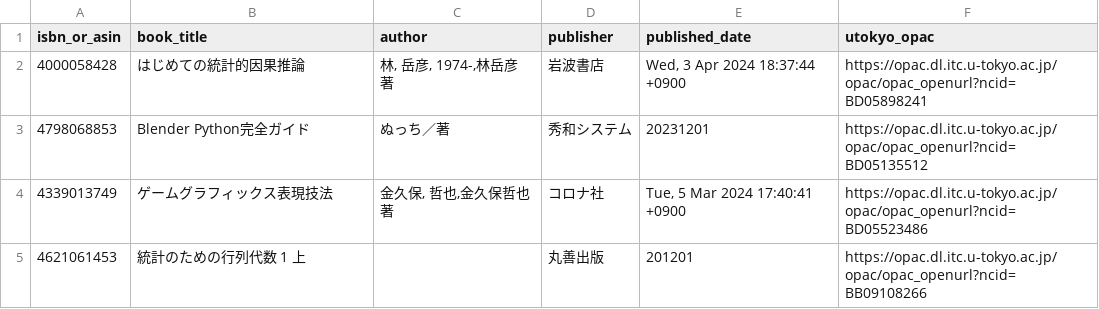
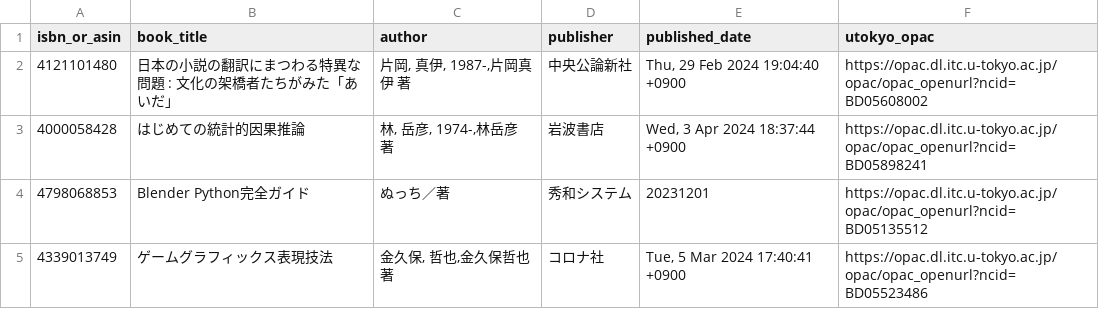
Before and after one commit to stepney141/favs, a CSV file: bookmeter_wish/in_UTokyo_but_not_in_Sophia.csv, drawn as a sheet; only a part is shown; the shorter side is filled out with more unchanged rows; the diff names each change by its address in the sheet, - before the commit and + after, or states it on an @@ line.

```diff
--- a/bookmeter_wish/in_UTokyo_but_not_in_Sophia.csv
+++ b/bookmeter_wish/in_UTokyo_but_not_in_Sophia.csv
+row 2: 4121101480 | 日本の小説の翻訳にまつわる特異な問題 : 文化の架橋者たちがみた「あいだ」 | 片岡, 真伊, 1987-,片岡真伊 著 | 中央公論新社 | Thu, 29 Feb 2024 19:04:40 +0900 | https://opac.dl.itc.u-tokyo.ac.jp/opac/opac_openurl?ncid=BD05608002
```
Also changed, not shown: bookmeter_wish/in_Sophia.csv, bookmeter_wish/not_in_Sophia.csv, 9 other files.
